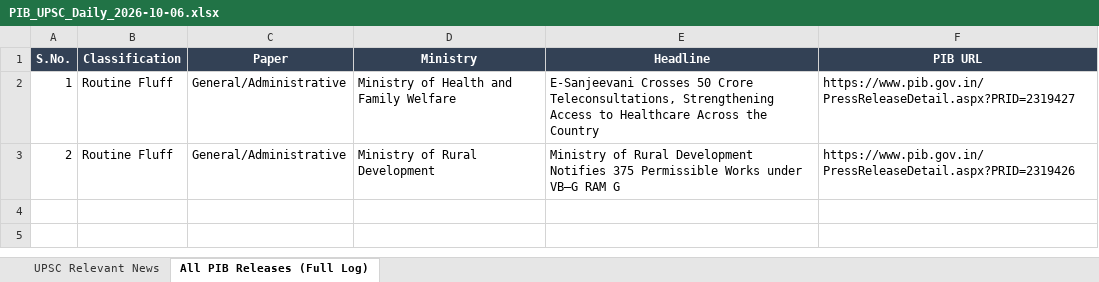
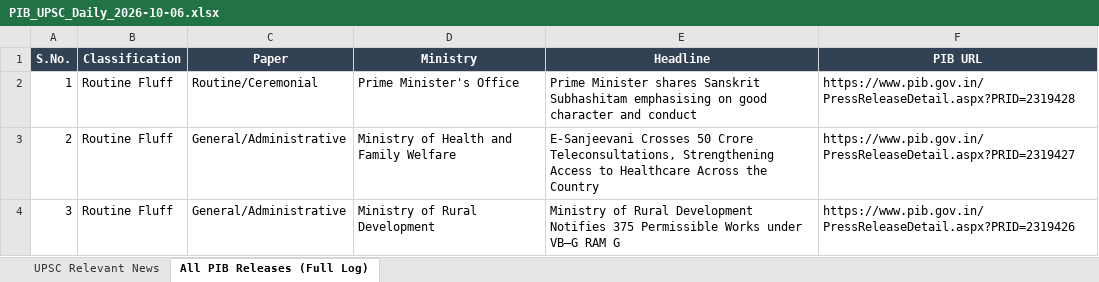
Before and after one commit to abhijeetsachan/pib-automation, an Excel workbook: output/PIB_UPSC_Daily_2026-10-06.xlsx, sheet All PIB Releases (Full Log), drawn as a sheet; values as stored, in another font and other column widths than the file's, no borders; the diff names each change by its address in the sheet, - before the commit and + after, or states it on an @@ line.

Commit message:
Auto-archive: Daily PIB UPSC Brief 2026-10-06

```diff
--- a/output/PIB_UPSC_Daily_2026-10-06.xlsx (sheet All PIB Releases (Full Log))
+++ b/output/PIB_UPSC_Daily_2026-10-06.xlsx (sheet All PIB Releases (Full Log))
-C2 (Paper): General/Administrative
+C2 (Paper): Routine/Ceremonial
-D2 (Ministry): Ministry of Health and Family Welfare
+D2 (Ministry): Prime Minister's Office
-E2 (Headline): E-Sanjeevani Crosses 50 Crore Teleconsultations, Strengthening Access to Healthcare Across the Country
+E2 (Headline): Prime Minister shares Sanskrit Subhashitam emphasising on good character and conduct
-F2 (PIB URL): https://www.pib.gov.in/PressReleaseDetail.aspx?PRID=2319427
+F2 (PIB URL): https://www.pib.gov.in/PressReleaseDetail.aspx?PRID=2319428
-D3 (Ministry): Ministry of Rural Development
+D3 (Ministry): Ministry of Health and Family Welfare
-E3 (Headline): Ministry of Rural Development Notifies 375 Permissible Works under VB–G RAM G
+E3 (Headline): E-Sanjeevani Crosses 50 Crore Teleconsultations, Strengthening Access to Healthcare Across the Country
-F3 (PIB URL): https://www.pib.gov.in/PressReleaseDetail.aspx?PRID=2319426
+F3 (PIB URL): https://www.pib.gov.in/PressReleaseDetail.aspx?PRID=2319427
+row 4: 3 | Routine Fluff | General/Administrative | Ministry of Rural Development | Ministry of Rural Development Notifies 375 Permissible Works under VB–G RAM G | https://www.pib.gov.in/PressReleaseDetail.aspx?PRID=2319426
```
Also changed, not shown: 1 other file.
